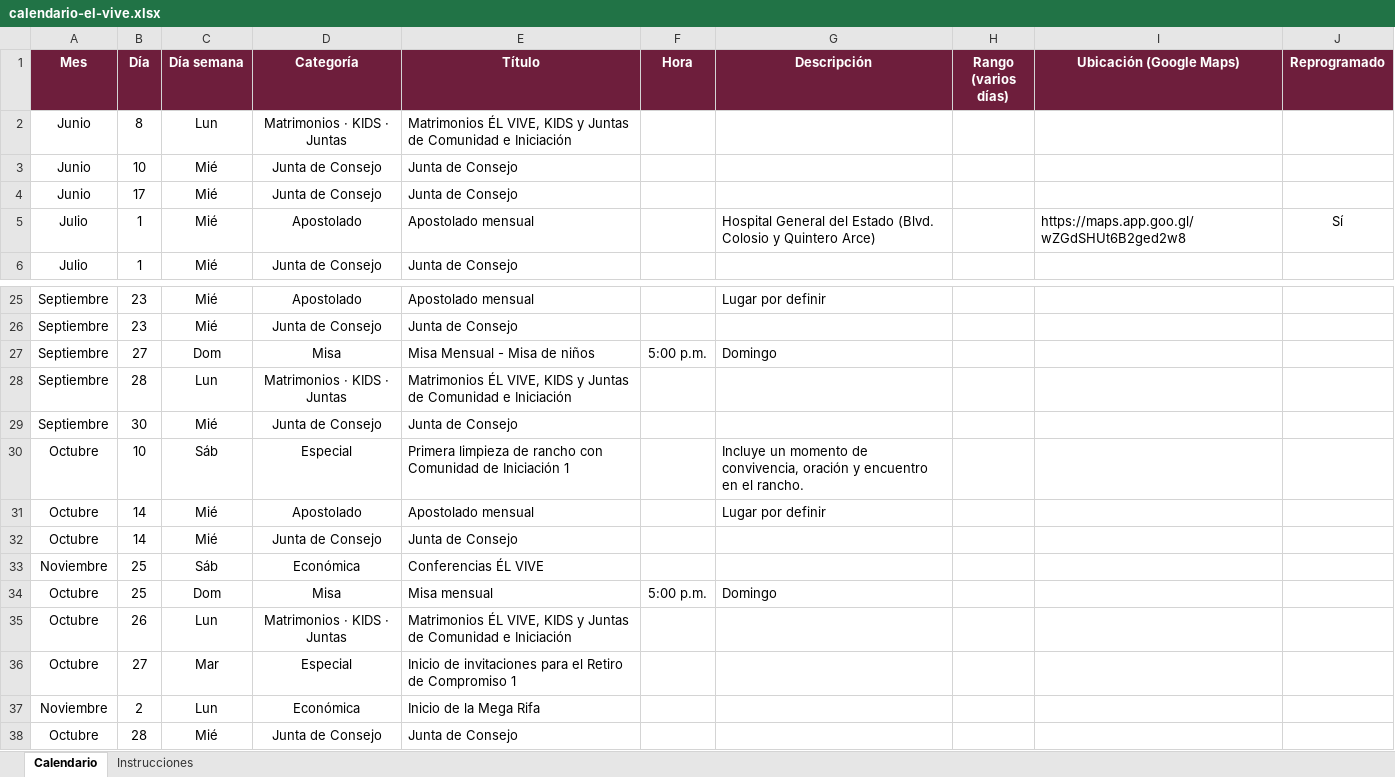
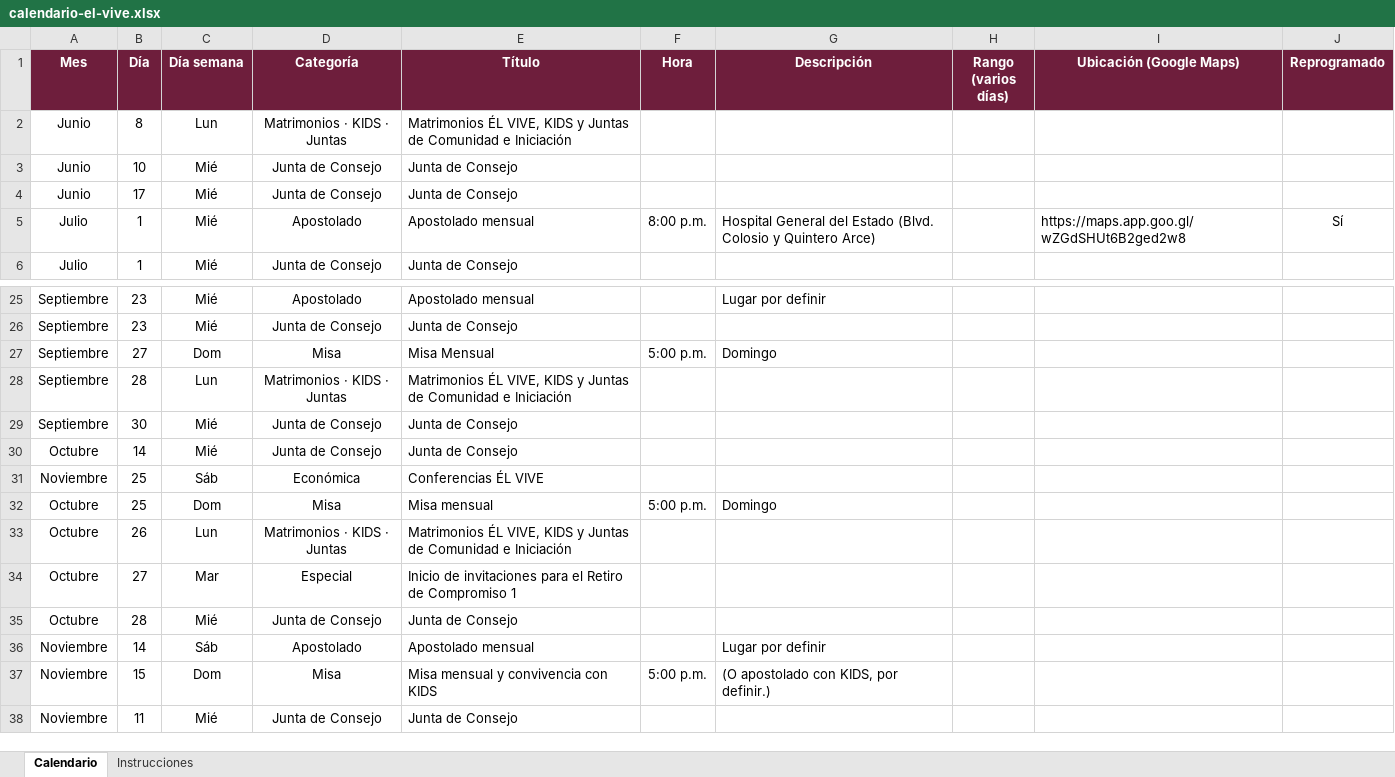
Before and after one commit to arqenriquez/el-vive-calendario, an Excel workbook: datos/calendario-el-vive.xlsx, sheet Calendario, drawn as a sheet; only a part is shown, gaps mark what is left out; the shorter side is filled out with more unchanged rows; values as stored, in another font and other column widths than the file's, no borders; the diff names each change by its address in the sheet, - before the commit and + after, or states it on an @@ line.

```diff
--- a/datos/calendario-el-vive.xlsx (sheet Calendario)
+++ b/datos/calendario-el-vive.xlsx (sheet Calendario)
-F5 (Hora): (empty)
+F5 (Hora): 8:00 p.m.
-E27 (Título): Misa Mensual - Misa de niños
+E27 (Título): Misa Mensual
-row 30: Octubre | 10 | Sáb | Especial | Primera limpieza de rancho con Comunidad de Iniciación 1 |  | Incluye un momento de convivencia, oración y encuentro en el rancho.
-row 31: Octubre | 14 | Mié | Apostolado | Apostolado mensual |  | Lugar por definir
-row 37: Noviembre | 2 | Lun | Económica | Inicio de la Mega Rifa
```
Also changed, not shown: 54 other files.
